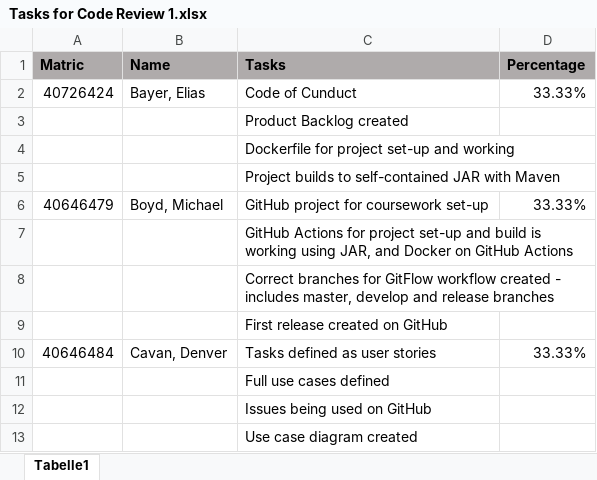
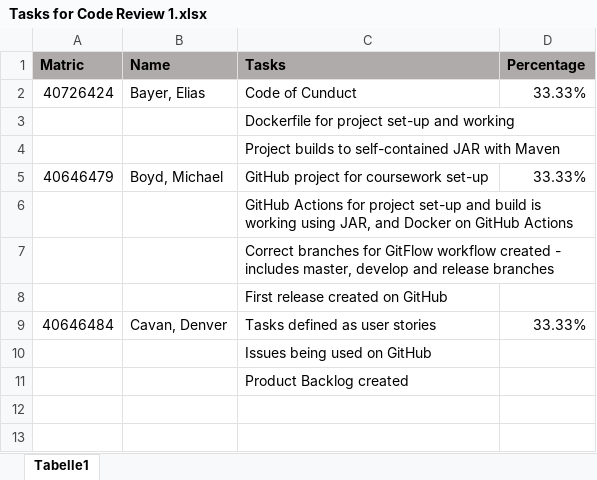
Before and after one commit to MichaelBoyd320/SEMGroupRep, an Excel workbook: Assessment Tasks/Tasks for Code Review 1.xlsx, sheet Tabelle1, drawn as a sheet; values as stored, in another font and other column widths than the file's, no borders; charts and pictures not drawn; removed rows and columns are numbered as before the commit, all else as after; the diff names each change by its address in the sheet, - before the commit and + after, or states it on an @@ line.

Commit message:
Updated Task excel sheet

```diff
--- a/Assessment Tasks/Tasks for Code Review 1.xlsx (sheet Tabelle1)
+++ b/Assessment Tasks/Tasks for Code Review 1.xlsx (sheet Tabelle1)
-row 3:  |  | Product Backlog created
-row 11:  |  | Full use cases defined
-C11 (Tasks): Use case diagram created
+C11 (Tasks): Product Backlog created
```
Also changed, not shown: charts or pictures.
